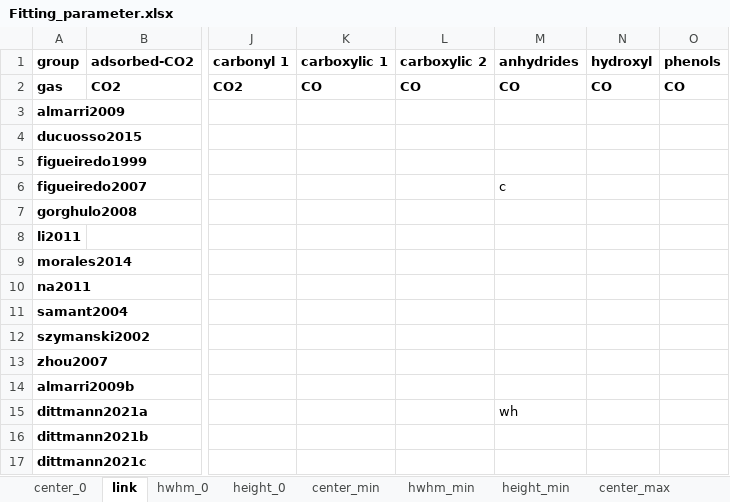
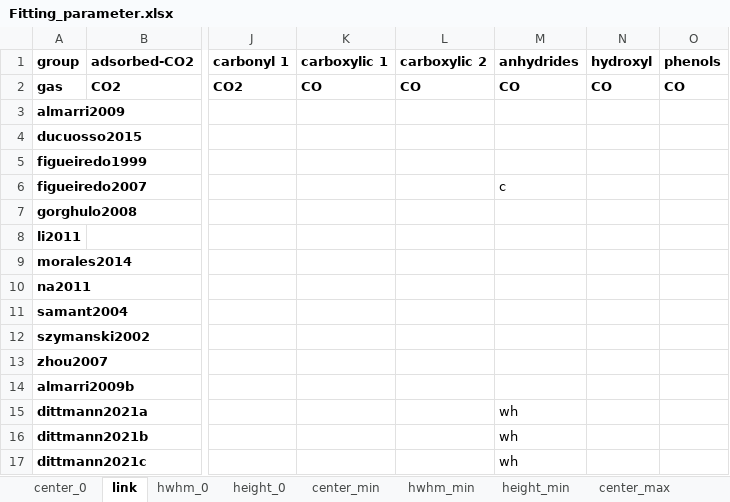
Before and after one commit to LeonSaal/TGA-FTIR-hyphenation-tool-kit, an Excel workbook: Fitting_parameter.xlsx, sheet link, drawn as a sheet; only a part is shown, gaps mark what is left out; values as stored, in another font and other column widths than the file's, no borders; the diff names each change by its address in the sheet, - before the commit and + after, or states it on an @@ line.

Commit message:
updated missing links
and reduced unassigned CO2 peak hwhm_max

```diff
--- a/Fitting_parameter.xlsx (sheet link)
+++ b/Fitting_parameter.xlsx (sheet link)
-M16:M17 (anhydrides): (empty)
+M16:M17 (anhydrides): wh
```
Also changed, not shown: sheet height_min, sheet height_max, sheet hwhm_max, sheet height_0, sheet hwhm_0, sheet center_min, 3 more sheets, formulas that keep their value.
